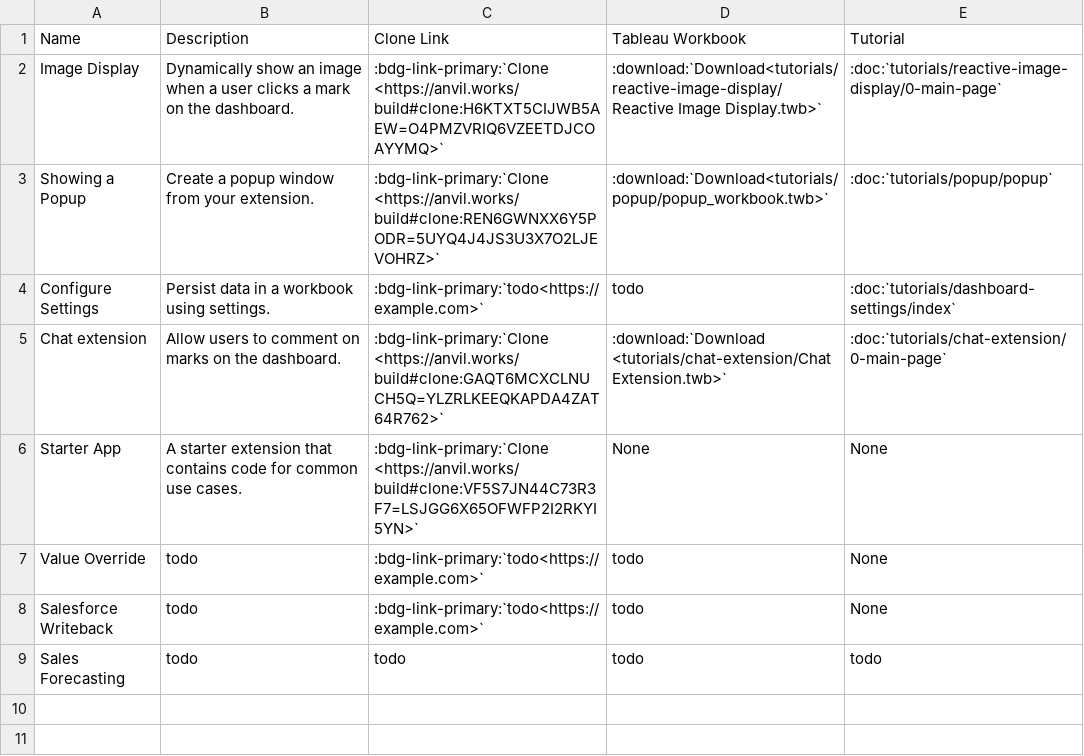
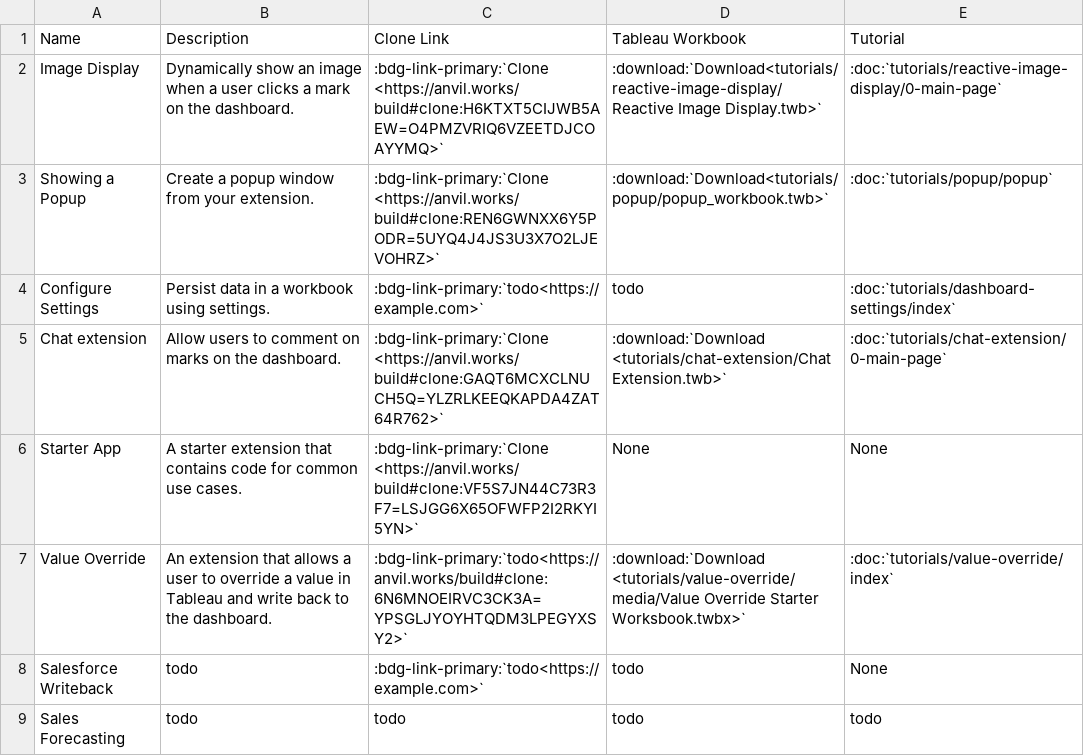
Before and after one commit to trexjacket/trexjacket, a CSV file: docs_src/examples.csv, drawn as a sheet.

Commit message:
Creates the Value Override tutorial (#133)
* Creates the Value Override tutorial

* Responds to feedback and revises chat

* Updates wrapper name and adds dependency token

```diff
--- a/docs_src/examples.csv
+++ b/docs_src/examples.csv
@@ -6,3 +6,3 @@ Chat extension,Allow users to comment on marks on the dashboard.,":bdg-link-prim
 Starter App,A starter extension that contains code for common use cases.,":bdg-link-primary:`Clone <https://anvil.works/build#clone:VF5S7JN44C73R3F7=LSJGG6X65OFWFP2I2RKYI5YN>`","None",None
-Value Override,todo,":bdg-link-primary:`todo<https://example.com>`","todo",None
+Value Override,An extension that allows a user to override a value in Tableau and write back to the dashboard.,":bdg-link-primary:`todo<https://anvil.works/build#clone:6N6MNOEIRVC3CK3A=YPSGLJYOYHTQDM3LPEGYXSY2>`",":download:`Download <tutorials/value-override/media/Value Override Starter Worksbook.twbx>`",:doc:`tutorials/value-override/index`
 Salesforce Writeback,todo,":bdg-link-primary:`todo<https://example.com>`","todo",None
```
Also changed, not shown: 36 other files.
